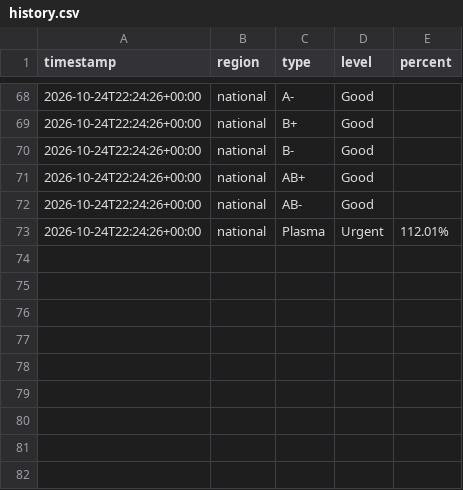
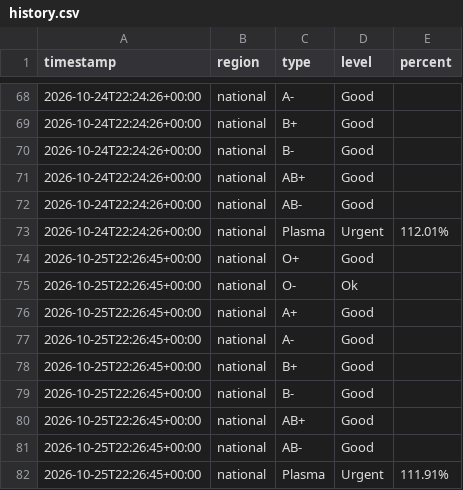
Before and after one commit to freidx/lifeblood-graph, a CSV file: docs/history.csv, drawn as a sheet; only a part is shown, gaps mark what is left out.

```diff
--- a/docs/history.csv
+++ b/docs/history.csv
@@ -73 +73,10 @@ timestamp,region,type,level,percent
 2026-10-24T22:24:26+00:00,national,Plasma,Urgent,112.01%
+2026-10-25T22:26:45+00:00,national,O+,Good,
+2026-10-25T22:26:45+00:00,national,O-,Ok,
+2026-10-25T22:26:45+00:00,national,A+,Good,
+2026-10-25T22:26:45+00:00,national,A-,Good,
+2026-10-25T22:26:45+00:00,national,B+,Good,
+2026-10-25T22:26:45+00:00,national,B-,Good,
+2026-10-25T22:26:45+00:00,national,AB+,Good,
+2026-10-25T22:26:45+00:00,national,AB-,Good,
+2026-10-25T22:26:45+00:00,national,Plasma,Urgent,111.91%
```
